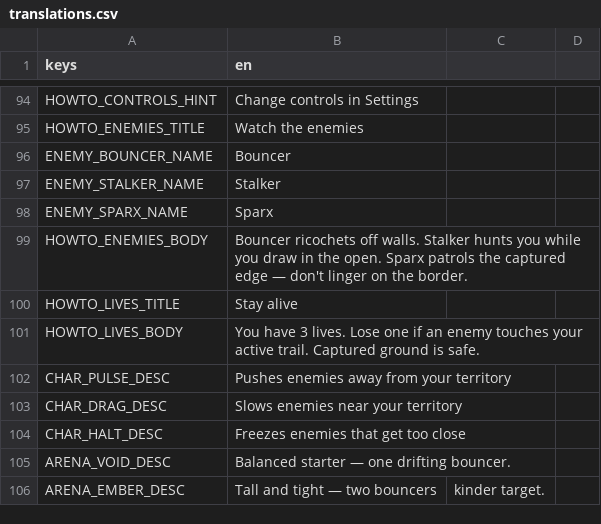
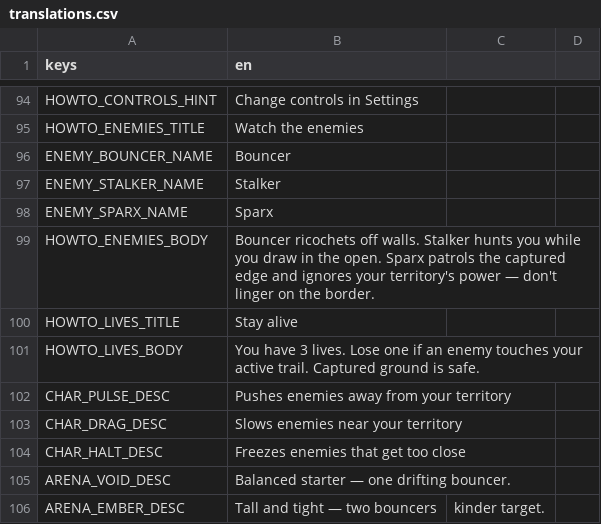
Before and after one commit to tugrahek/nospace_arena, a CSV file: locale/translations.csv, drawn as a sheet; only a part is shown, gaps mark what is left out.

Commit message:
fix(audit): contained sparx seed/near-miss exclusion, physics-time combo clock
Contained Sparx no longer seeds captures or triggers near-miss (invisible
enemy cannot hold ground). Combo window runs on accumulated physics time
(pause/slow-mo safe). Scheme signal named+disconnected; dev keys and debug
prints gated. Sparx territory-effect exemption documented. Tests: 315.

```diff
--- a/locale/translations.csv
+++ b/locale/translations.csv
@@ -98,3 +98,3 @@ ENEMY_STALKER_NAME,Stalker
 ENEMY_SPARX_NAME,Sparx
-HOWTO_ENEMIES_BODY,Bouncer ricochets off walls. Stalker hunts you while you draw in the open. Sparx patrols the captured edge — don't linger on the border.
+HOWTO_ENEMIES_BODY,Bouncer ricochets off walls. Stalker hunts you while you draw in the open. Sparx patrols the captured edge and ignores your territory's power — don't linger on the border.
 HOWTO_LIVES_TITLE,Stay alive
```
Also changed, not shown: 7 other files.
